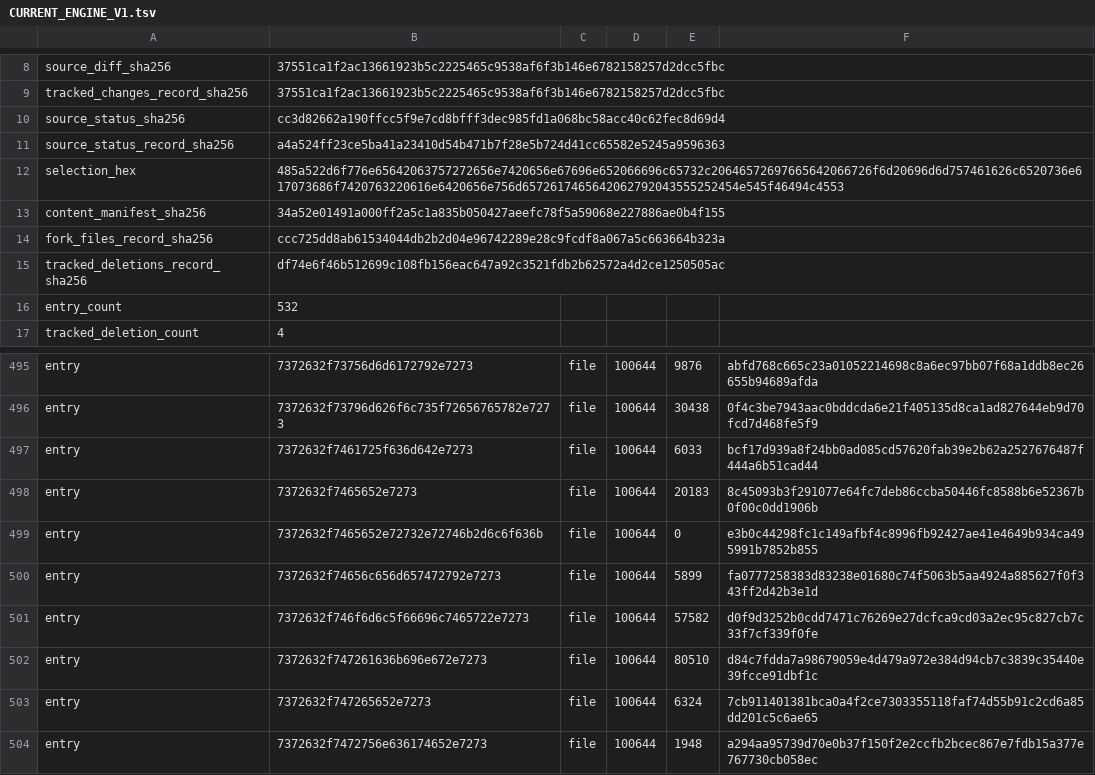
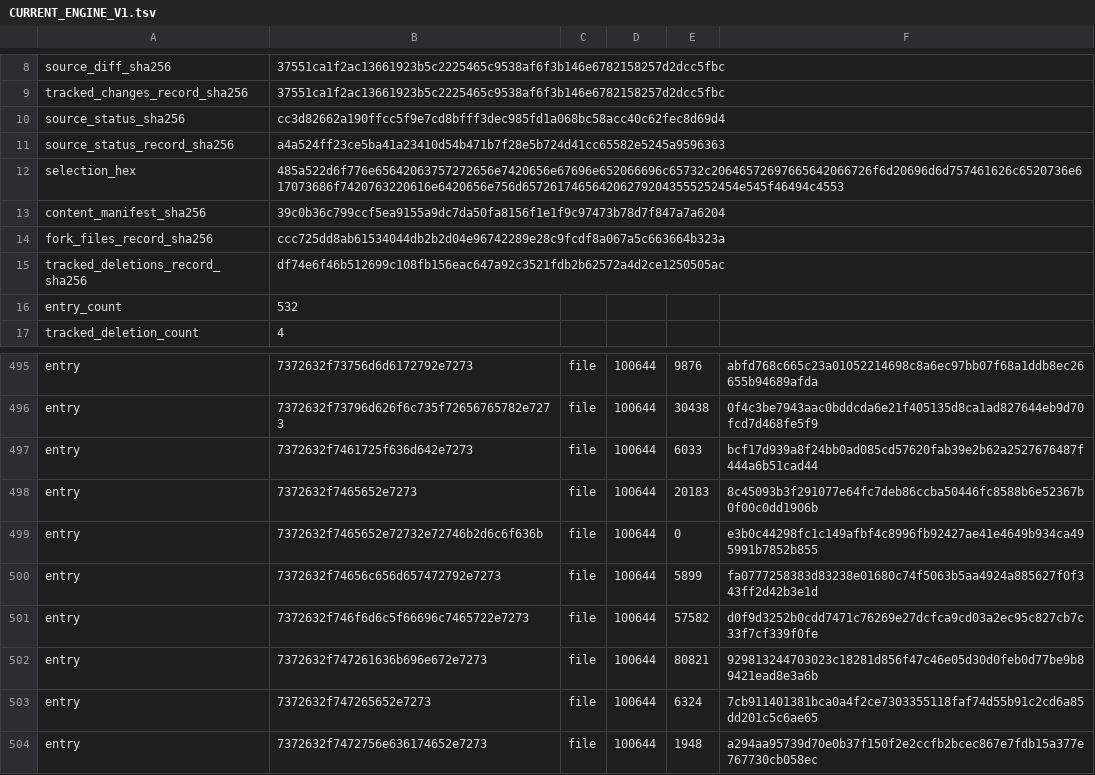
Before and after one commit to heAdz0r/hzr, a TSV file: fork-core/CURRENT_ENGINE_V1.tsv, drawn as a sheet; only a part is shown, gaps mark what is left out.

```diff
--- a/fork-core/CURRENT_ENGINE_V1.tsv
+++ b/fork-core/CURRENT_ENGINE_V1.tsv
@@ -12,3 +12,3 @@ source_status_record_sha256	a4a524ff23ce5ba41a23410d54b471b7f28e5b724d41cc65582e
 selection_hex	485a522d6f776e65642063757272656e7420656e67696e652066696c65732c20646572697665642066726f6d20696d6d757461626c6520736e617073686f7420763220616e6420656e756d6572617465642062792043555252454e545f46494c4553
-content_manifest_sha256	34a52e01491a000ff2a5c1a835b050427aeefc78f5a59068e227886ae0b4f155
+content_manifest_sha256	39c0b36c799ccf5ea9155a9dc7da50fa8156f1e1f9c97473b78d7f847a7a6204
 fork_files_record_sha256	ccc725dd8ab61534044db2b2d04e96742289e28c9fcdf8a067a5c663664b323a
@@ -501,3 +501,3 @@ entry	7372632f74656c656d657472792e7273	file	100644	5899	fa0777258383d83238e01680
 entry	7372632f746f6d6c5f66696c7465722e7273	file	100644	57582	d0f9d3252b0cdd7471c76269e27dcfca9cd03a2ec95c827cb7c33f7cf339f0fe
-entry	7372632f747261636b696e672e7273	file	100644	80510	d84c7fdda7a98679059e4d479a972e384d94cb7c3839c35440e39fcce91dbf1c
+entry	7372632f747261636b696e672e7273	file	100644	80821	929813244703023c18281d856f47c46e05d30d0feb0d77be9b89421ead8e3a6b
 entry	7372632f747265652e7273	file	100644	6324	7cb911401381bca0a4f2ce7303355118faf74d55b91c2cd6a85dd201c5c6ae65
```
Also changed, not shown: 30 other files.
